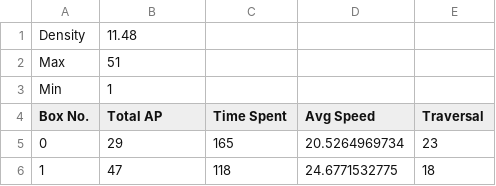
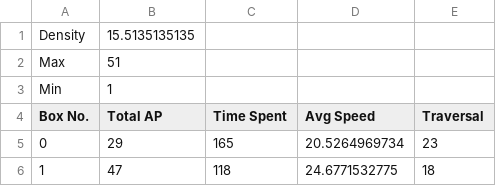
Before and after one commit to chrstnnglc/apcensus, a CSV file: areas_traces/tvill/analysis_csv/box_info.csv, drawn as a sheet; only a part is shown.

Commit message:
Updated boxes info

```diff
--- a/areas_traces/tvill/analysis_csv/box_info.csv
+++ b/areas_traces/tvill/analysis_csv/box_info.csv
@@ -1,2 +1,2 @@
-Density,11.48
+Density,15.5135135135
 Max,51
```
Also changed, not shown: 2 other files.
